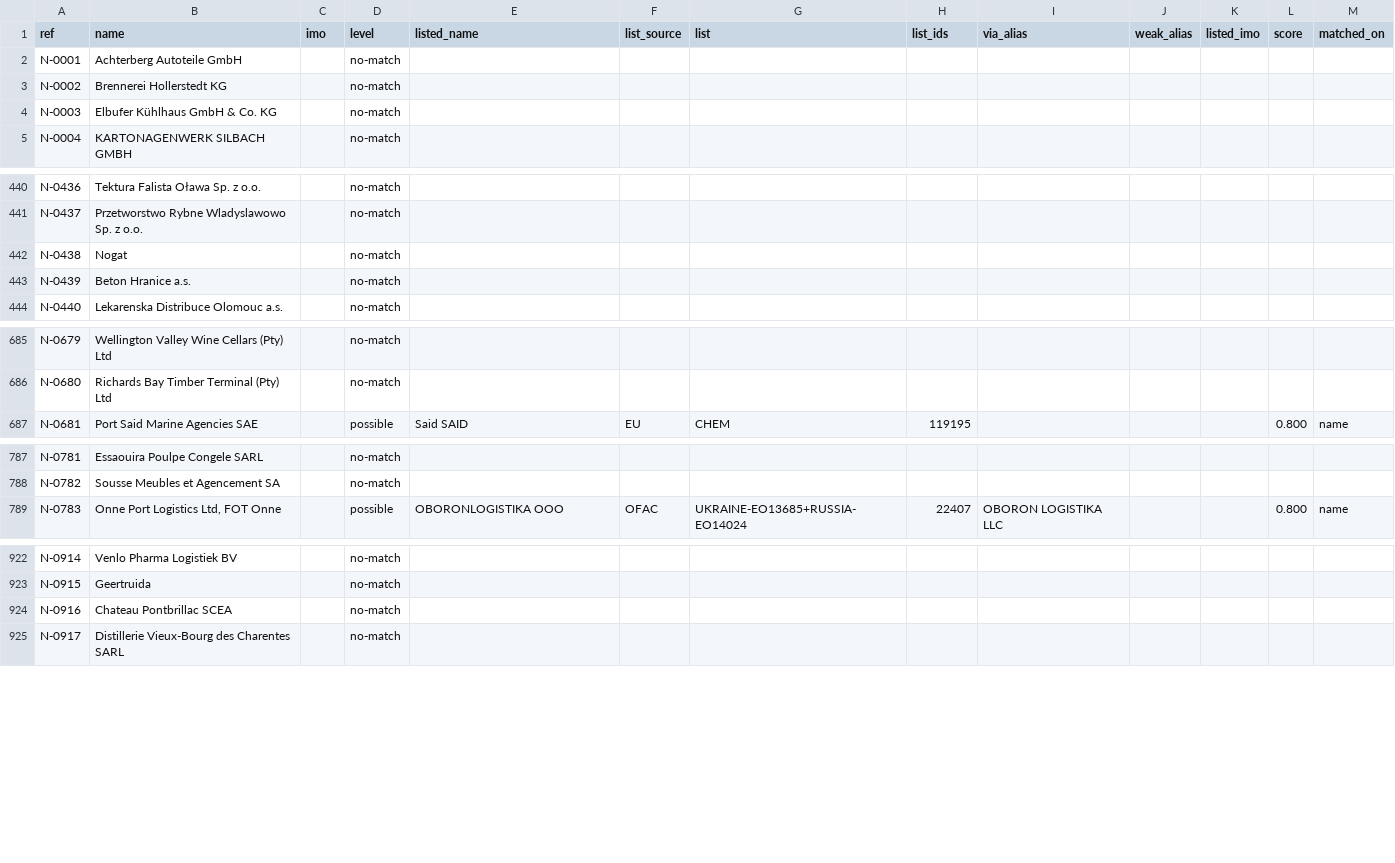
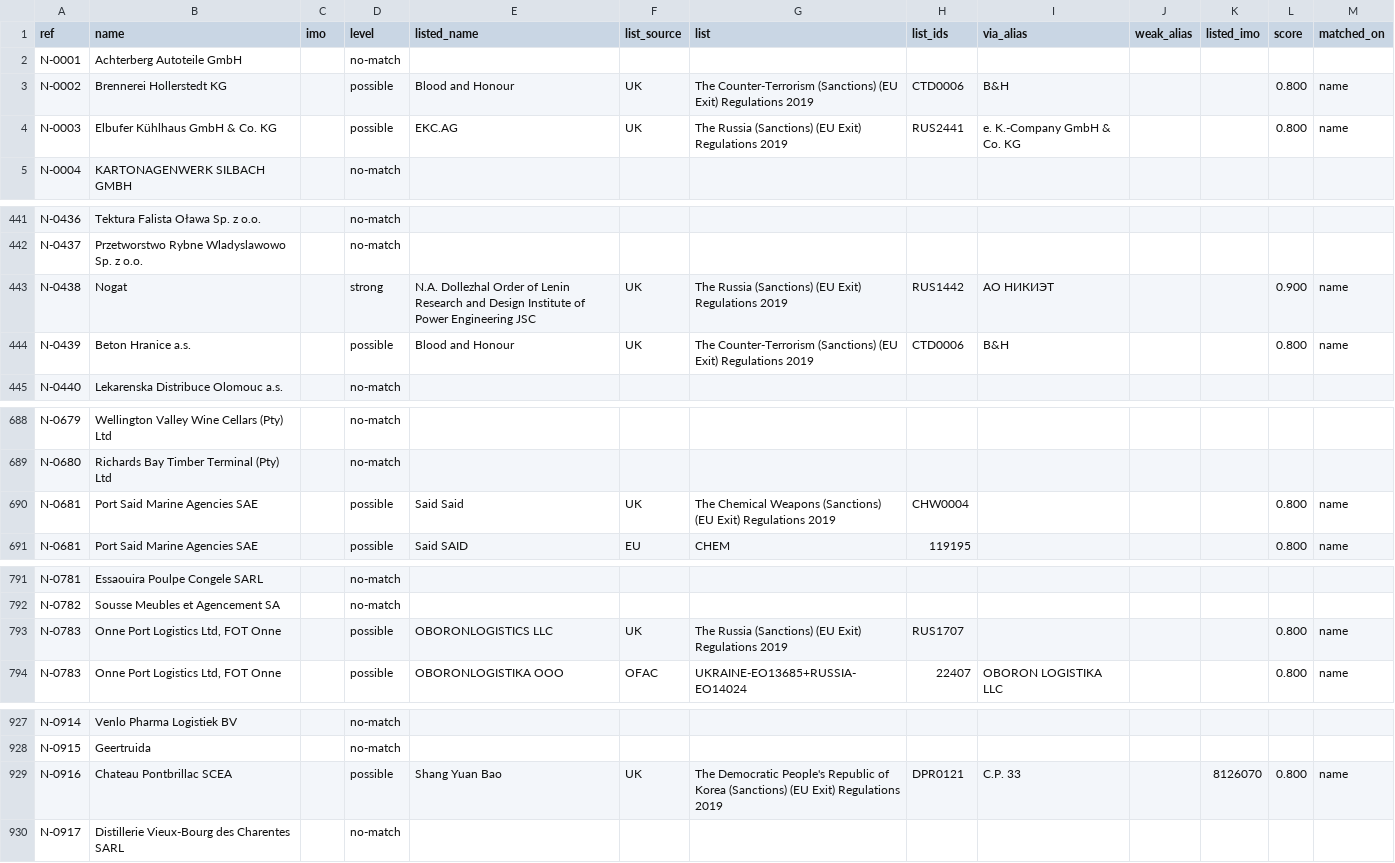
Before and after one commit to ArslaneSempai-ui/crusetra-screening, a CSV file: exemple/contreparties-mille-2.screening.csv, drawn as a sheet; only a part is shown, gaps mark what is left out; the diff covers the shown part only.

```diff
--- a/exemple/contreparties-mille-2.screening.csv
+++ b/exemple/contreparties-mille-2.screening.csv
@@ -2,4 +2,4 @@ ref,name,imo,level,listed_name,list_source,list,list_ids,via_alias,weak_alias,li
 N-0001,Achterberg Autoteile GmbH,,no-match,,,,,,,,,
-N-0002,Brennerei Hollerstedt KG,,no-match,,,,,,,,,
-N-0003,Elbufer Kühlhaus GmbH & Co. KG,,no-match,,,,,,,,,
+N-0002,Brennerei Hollerstedt KG,,possible,Blood and Honour,UK,The Counter-Terrorism (Sanctions) (EU Exit) Regulations 2019,CTD0006,B&H,,,0.800,name
+N-0003,Elbufer Kühlhaus GmbH & Co. KG,,possible,EKC.AG,UK,The Russia (Sanctions) (EU Exit) Regulations 2019,RUS2441,e. K.-Company GmbH & Co. KG,,,0.800,name
 N-0004,KARTONAGENWERK SILBACH GMBH,,no-match,,,,,,,,,
@@ -441,4 +442,4 @@ N-0436,Tektura Falista Oława Sp. z o.o.,,no-match,,,,,,,,,
 N-0437,Przetworstwo Rybne Wladyslawowo Sp. z o.o.,,no-match,,,,,,,,,
-N-0438,Nogat,,no-match,,,,,,,,,
-N-0439,Beton Hranice a.s.,,no-match,,,,,,,,,
+N-0438,Nogat,,strong,N.A. Dollezhal Order of Lenin Research and Design Institute of Power Engineering JSC,UK,The Russia (Sanctions) (EU Exit) Regulations 2019,RUS1442,AO НИКИЭТ,,,0.900,name
+N-0439,Beton Hranice a.s.,,possible,Blood and Honour,UK,The Counter-Terrorism (Sanctions) (EU Exit) Regulations 2019,CTD0006,B&H,,,0.800,name
 N-0440,Lekarenska Distribuce Olomouc a.s.,,no-match,,,,,,,,,
@@ -686,2 +689,3 @@ N-0679,Wellington Valley Wine Cellars (Pty) Ltd,,no-match,,,,,,,,,
 N-0680,Richards Bay Timber Terminal (Pty) Ltd,,no-match,,,,,,,,,
+N-0681,Port Said Marine Agencies SAE,,possible,Said Said,UK,The Chemical Weapons (Sanctions) (EU Exit) Regulations 2019,CHW0004,,,,0.800,name
 N-0681,Port Said Marine Agencies SAE,,possible,Said SAID,EU,CHEM,119195,,,,0.800,name
@@ -788,2 +792,3 @@ N-0781,Essaouira Poulpe Congele SARL,,no-match,,,,,,,,,
 N-0782,Sousse Meubles et Agencement SA,,no-match,,,,,,,,,
+N-0783,"Onne Port Logistics Ltd, FOT Onne",,possible,OBORONLOGISTICS LLC,UK,The Russia (Sanctions) (EU Exit) Regulations 2019,RUS1707,,,,0.800,name
 N-0783,"Onne Port Logistics Ltd, FOT Onne",,possible,OBORONLOGISTIKA OOO,OFAC,UKRAINE-EO13685+RUSSIA-EO14024,22407,OBORON LOGISTIKA LLC,,,0.800,name
@@ -923,3 +928,3 @@ N-0914,Venlo Pharma Logistiek BV,,no-match,,,,,,,,,
 N-0915,Geertruida,,no-match,,,,,,,,,
-N-0916,Chateau Pontbrillac SCEA,,no-match,,,,,,,,,
+N-0916,Chateau Pontbrillac SCEA,,possible,Shang Yuan Bao,UK,The Democratic People's Republic of Korea (Sanctions) (EU Exit) Regulations 2019,DPR0121,C.P. 33,,8126070,0.800,name
 N-0917,Distillerie Vieux-Bourg des Charentes SARL,,no-match,,,,,,,,,
```
Also changed, not shown: 5 added rows and 46 edited cells elsewhere in this file, exemple/contreparties-mille.screening.csv, 17 other files.
